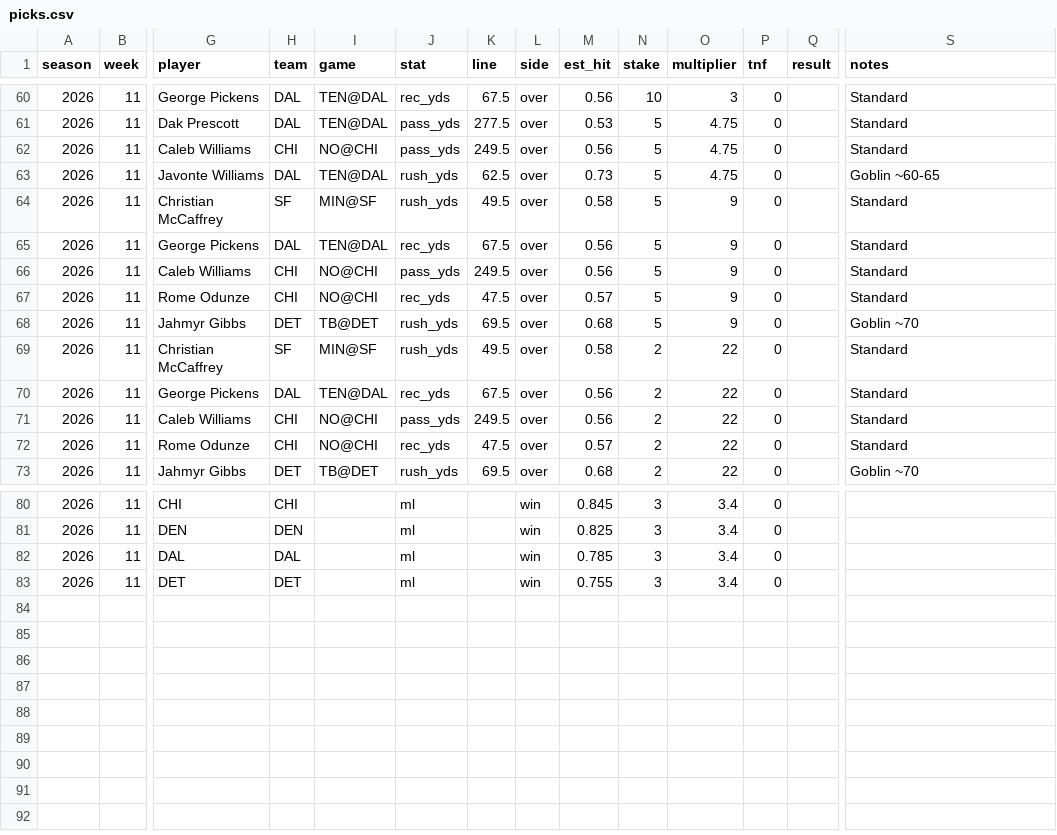
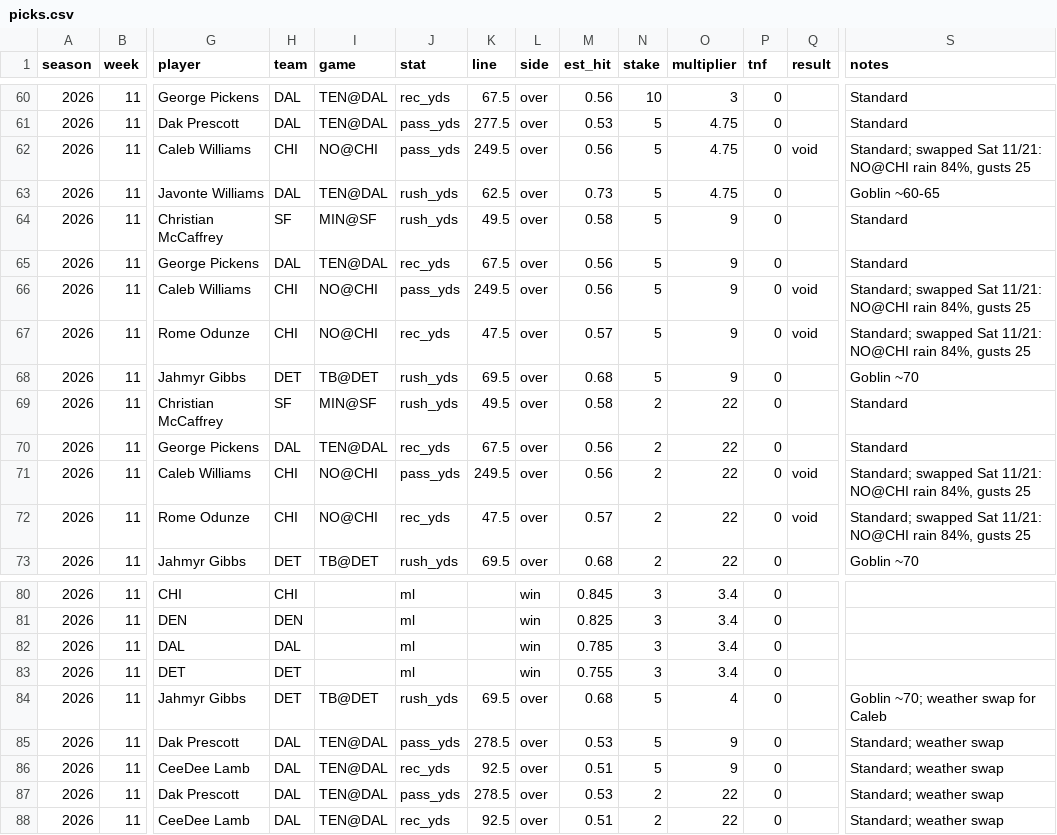
Before and after one commit to tequan-design/nfl-bets, a CSV file: memory/picks.csv, drawn as a sheet; only a part is shown, gaps mark what is left out; rows hold the shown columns only; the diff names each change by its address in the sheet, - before the commit and + after, or states it on an @@ line.

```diff
--- a/memory/picks.csv
+++ b/memory/picks.csv
-Q62 (result): (empty)
+Q62 (result): void
-S62 (notes): Standard
+S62 (notes): Standard; swapped Sat 11/21: NO@CHI rain 84%, gusts 25
-Q66:Q67 (result): (empty)
+Q66:Q67 (result): void
-S66:S67 (notes): Standard
+S66:S67 (notes): Standard; swapped Sat 11/21: NO@CHI rain 84%, gusts 25
-Q71:Q72 (result): (empty)
+Q71:Q72 (result): void
-S71:S72 (notes): Standard
+S71:S72 (notes): Standard; swapped Sat 11/21: NO@CHI rain 84%, gusts 25
+row 84: 2026 | 11 | Jahmyr Gibbs | DET | TB@DET | rush_yds | 69.5 | over | 0.68 | 5 | 4 | 0 |  | Goblin ~70; weather swap for Caleb
+row 85: 2026 | 11 | Dak Prescott | DAL | TEN@DAL | pass_yds | 278.5 | over | 0.53 | 5 | 9 | 0 |  | Standard; weather swap
+row 86: 2026 | 11 | CeeDee Lamb | DAL | TEN@DAL | rec_yds | 92.5 | over | 0.51 | 5 | 9 | 0 |  | Standard; weather swap
+row 87: 2026 | 11 | Dak Prescott | DAL | TEN@DAL | pass_yds | 278.5 | over | 0.53 | 2 | 22 | 0 |  | Standard; weather swap
+row 88: 2026 | 11 | CeeDee Lamb | DAL | TEN@DAL | rec_yds | 92.5 | over | 0.51 | 2 | 22 | 0 |  | Standard; weather swap
```
Also changed, not shown: 7 other files.
